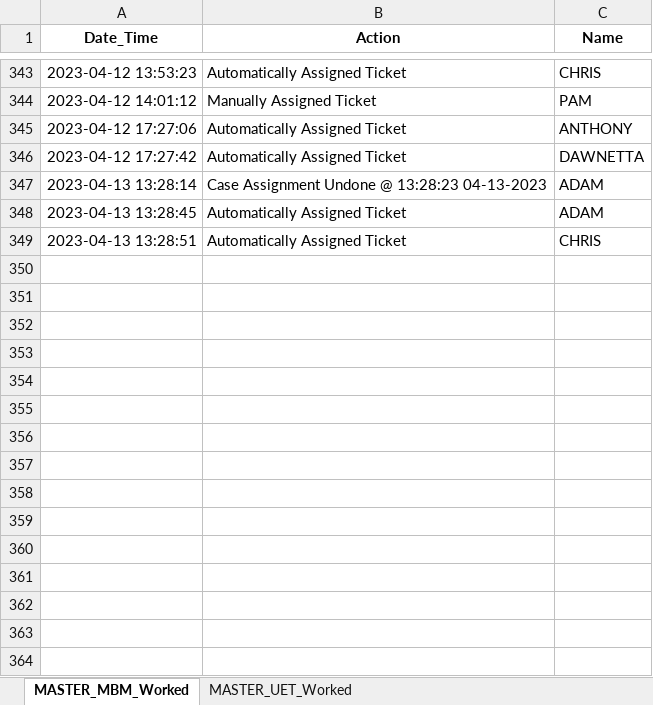
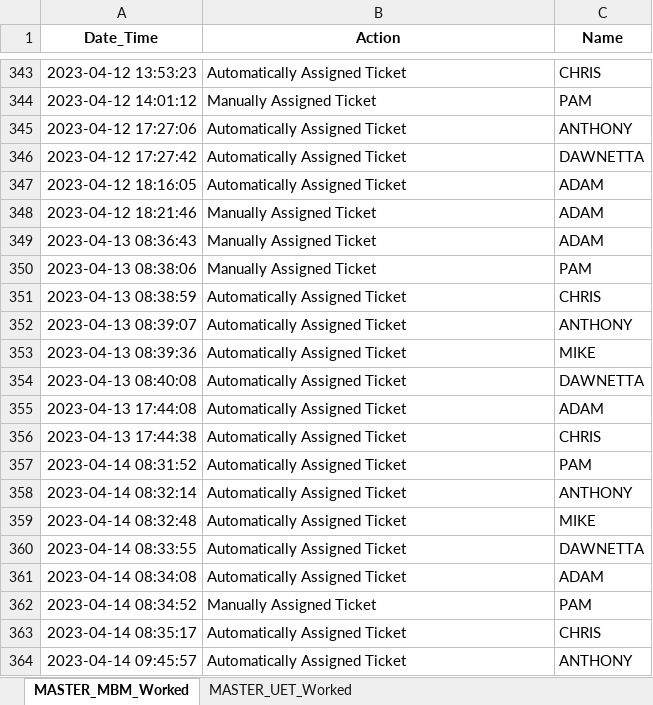
Before and after one commit to UFO-Team-Area51/AREA51-App-Deploy, an Excel workbook: src/MASTER.xlsx, sheet MASTER_MBM_Worked, drawn as a sheet; only a part is shown, gaps mark what is left out; values as stored, in another font and other column widths than the file's, no borders; addresses are those after the commit; the diff names each change by its address in the sheet, - before the commit and + after, or states it on an @@ line.

```diff
--- a/src/MASTER.xlsx (sheet MASTER_MBM_Worked)
+++ b/src/MASTER.xlsx (sheet MASTER_MBM_Worked)
+row 347: 2023-04-12 18:16:05 | Automatically Assigned Ticket | ADAM
-A348 (Date_Time): 2023-04-13 13:28:14
+A348 (Date_Time): 2023-04-12 18:21:46
-B348 (Action): Case Assignment Undone @ 13:28:23 04-13-2023
+B348 (Action): Manually Assigned Ticket
+row 349: 2023-04-13 08:36:43 | Manually Assigned Ticket | ADAM
+row 350: 2023-04-13 08:38:06 | Manually Assigned Ticket | PAM
+row 351: 2023-04-13 08:38:59 | Automatically Assigned Ticket | CHRIS
+row 352: 2023-04-13 08:39:07 | Automatically Assigned Ticket | ANTHONY
+row 353: 2023-04-13 08:39:36 | Automatically Assigned Ticket | MIKE
+row 354: 2023-04-13 08:40:08 | Automatically Assigned Ticket | DAWNETTA
-A355 (Date_Time): 2023-04-13 13:28:45
+A355 (Date_Time): 2023-04-13 17:44:08
-A356 (Date_Time): 2023-04-13 13:28:51
+A356 (Date_Time): 2023-04-13 17:44:38
+row 357: 2023-04-14 08:31:52 | Automatically Assigned Ticket | PAM
+row 358: 2023-04-14 08:32:14 | Automatically Assigned Ticket | ANTHONY
+row 359: 2023-04-14 08:32:48 | Automatically Assigned Ticket | MIKE
+row 360: 2023-04-14 08:33:55 | Automatically Assigned Ticket | DAWNETTA
+row 361: 2023-04-14 08:34:08 | Automatically Assigned Ticket | ADAM
+row 362: 2023-04-14 08:34:52 | Manually Assigned Ticket | PAM
+row 363: 2023-04-14 08:35:17 | Automatically Assigned Ticket | CHRIS
+row 364: 2023-04-14 09:45:57 | Automatically Assigned Ticket | ANTHONY
```
Also changed, not shown: sheet MASTER_UET_Worked, src/ADAM.xlsx, src/ANTHONY.xlsx, 6 other files.
